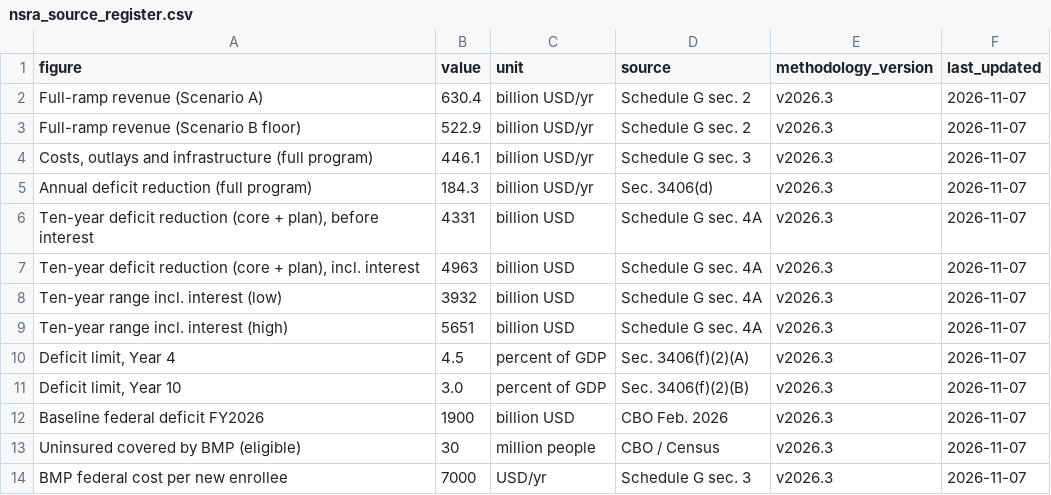
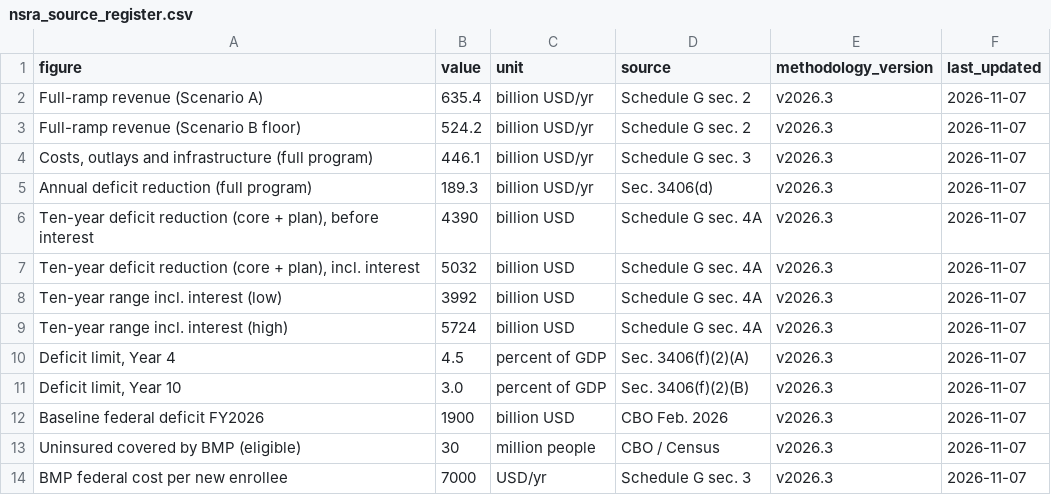
Before and after one commit to americanvault/theamericandeal, a CSV file: data/nsra_source_register.csv, drawn as a sheet.

Commit message:
Data: source register

```diff
--- a/data/nsra_source_register.csv
+++ b/data/nsra_source_register.csv
@@ -1,10 +1,10 @@
 figure,value,unit,source,methodology_version,last_updated
-Full-ramp revenue (Scenario A),630.4,billion USD/yr,Schedule G sec. 2,v2026.3,2026-11-07
-Full-ramp revenue (Scenario B floor),522.9,billion USD/yr,Schedule G sec. 2,v2026.3,2026-11-07
+Full-ramp revenue (Scenario A),635.4,billion USD/yr,Schedule G sec. 2,v2026.3,2026-11-07
+Full-ramp revenue (Scenario B floor),524.2,billion USD/yr,Schedule G sec. 2,v2026.3,2026-11-07
 "Costs, outlays and infrastructure (full program)",446.1,billion USD/yr,Schedule G sec. 3,v2026.3,2026-11-07
-Annual deficit reduction (full program),184.3,billion USD/yr,Sec. 3406(d),v2026.3,2026-11-07
-"Ten-year deficit reduction (core + plan), before interest",4331,billion USD,Schedule G sec. 4A,v2026.3,2026-11-07
-"Ten-year deficit reduction (core + plan), incl. interest",4963,billion USD,Schedule G sec. 4A,v2026.3,2026-11-07
-Ten-year range incl. interest (low),3932,billion USD,Schedule G sec. 4A,v2026.3,2026-11-07
-Ten-year range incl. interest (high),5651,billion USD,Schedule G sec. 4A,v2026.3,2026-11-07
+Annual deficit reduction (full program),189.3,billion USD/yr,Sec. 3406(d),v2026.3,2026-11-07
+"Ten-year deficit reduction (core + plan), before interest",4390,billion USD,Schedule G sec. 4A,v2026.3,2026-11-07
+"Ten-year deficit reduction (core + plan), incl. interest",5032,billion USD,Schedule G sec. 4A,v2026.3,2026-11-07
+Ten-year range incl. interest (low),3992,billion USD,Schedule G sec. 4A,v2026.3,2026-11-07
+Ten-year range incl. interest (high),5724,billion USD,Schedule G sec. 4A,v2026.3,2026-11-07
 "Deficit limit, Year 4",4.5,percent of GDP,Sec. 3406(f)(2)(A),v2026.3,2026-11-07
```
